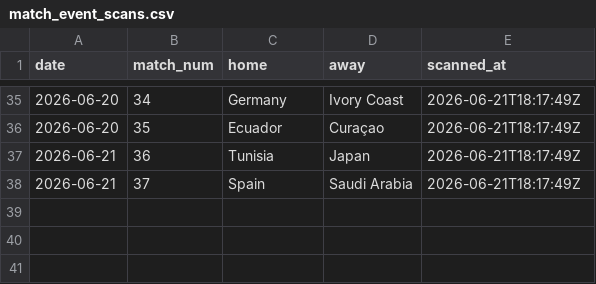
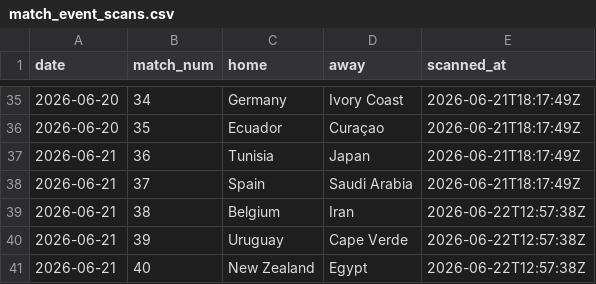
Before and after one commit to rfurno/worldcup2026, a CSV file: simulations/data/match_event_scans.csv, drawn as a sheet; only a part is shown, gaps mark what is left out; the diff names each change by its address in the sheet, - before the commit and + after, or states it on an @@ line.

```diff
--- a/simulations/data/match_event_scans.csv
+++ b/simulations/data/match_event_scans.csv
+row 39: 2026-06-21 | 38 | Belgium | Iran | 2026-06-22T12:57:38Z
+row 40: 2026-06-21 | 39 | Uruguay | Cape Verde | 2026-06-22T12:57:38Z
+row 41: 2026-06-21 | 40 | New Zealand | Egypt | 2026-06-22T12:57:38Z
```
Also changed, not shown: simulations/data/match_events.csv, simulations/data/match_odds.csv, 9 other files.
